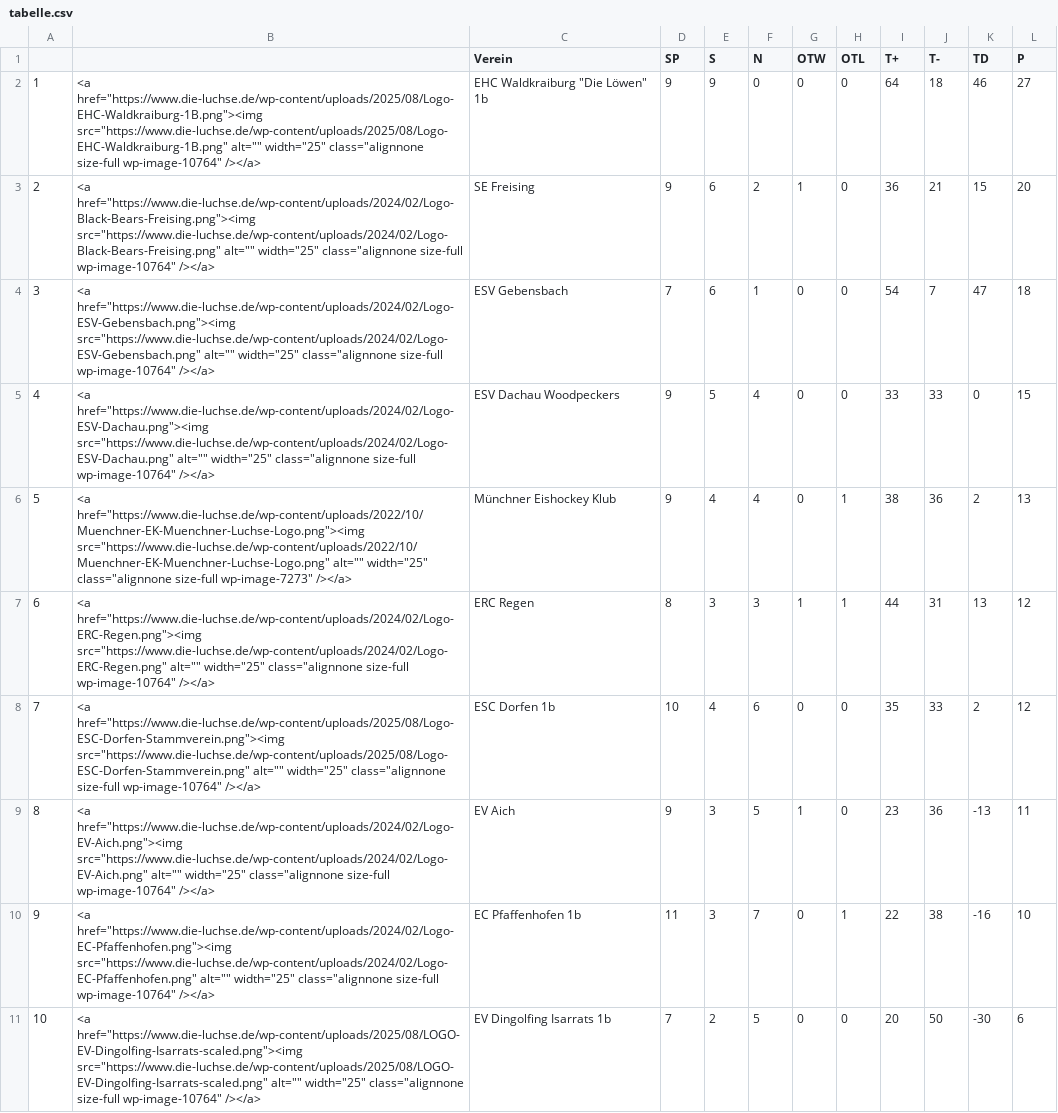
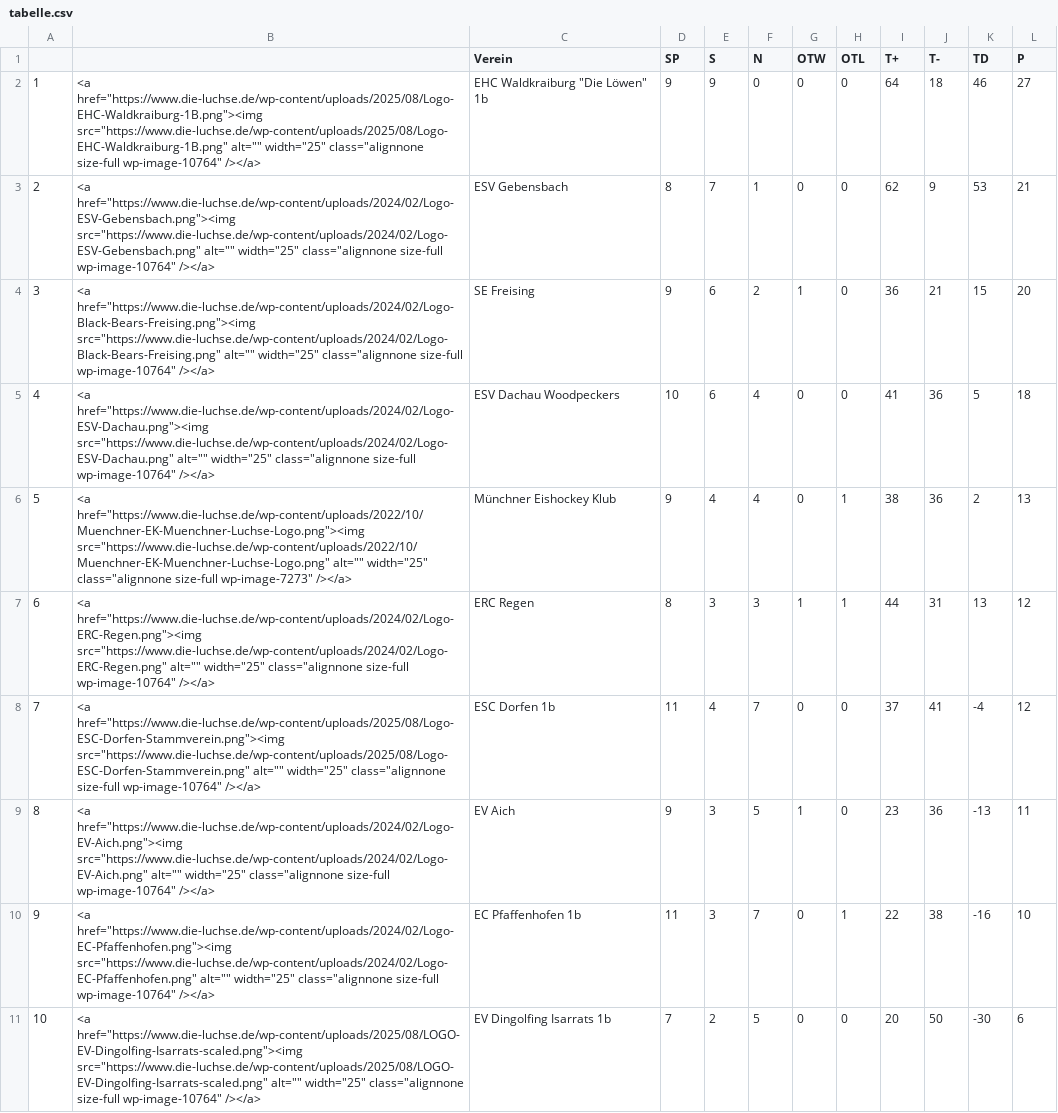
Before and after one commit to lpkiemes/mek-autotabelle, a CSV file: tabelle.csv, drawn as a sheet; only a part is shown; the diff covers the shown part only.

```diff
--- a/tabelle.csv
+++ b/tabelle.csv
@@ -2,8 +2,8 @@
 1,"<a href=""https://www.die-luchse.de/wp-content/uploads/2025/08/Logo-EHC-Waldkraiburg-1B.png""><img src=""https://www.die-luchse.de/wp-content/uploads/2025/08/Logo-EHC-Waldkraiburg-1B.png"" alt="""" width=""25"" class=""alignnone size-full wp-image-10764"" /></a>","EHC Waldkraiburg ""Die Löwen"" 1b",9,9,0,0,0,64,18,46,27
-2,"<a href=""https://www.die-luchse.de/wp-content/uploads/2024/02/Logo-Black-Bears-Freising.png""><img src=""https://www.die-luchse.de/wp-content/uploads/2024/02/Logo-Black-Bears-Freising.png"" alt="""" width=""25"" class=""alignnone size-full wp-image-10764"" /></a>",SE Freising,9,6,2,1,0,36,21,15,20
-3,"<a href=""https://www.die-luchse.de/wp-content/uploads/2024/02/Logo-ESV-Gebensbach.png""><img src=""https://www.die-luchse.de/wp-content/uploads/2024/02/Logo-ESV-Gebensbach.png"" alt="""" width=""25"" class=""alignnone size-full wp-image-10764"" /></a>",ESV Gebensbach,7,6,1,0,0,54,7,47,18
-4,"<a href=""https://www.die-luchse.de/wp-content/uploads/2024/02/Logo-ESV-Dachau.png""><img src=""https://www.die-luchse.de/wp-content/uploads/2024/02/Logo-ESV-Dachau.png"" alt="""" width=""25"" class=""alignnone size-full wp-image-10764"" /></a>",ESV Dachau Woodpeckers,9,5,4,0,0,33,33,0,15
+2,"<a href=""https://www.die-luchse.de/wp-content/uploads/2024/02/Logo-ESV-Gebensbach.png""><img src=""https://www.die-luchse.de/wp-content/uploads/2024/02/Logo-ESV-Gebensbach.png"" alt="""" width=""25"" class=""alignnone size-full wp-image-10764"" /></a>",ESV Gebensbach,8,7,1,0,0,62,9,53,21
+3,"<a href=""https://www.die-luchse.de/wp-content/uploads/2024/02/Logo-Black-Bears-Freising.png""><img src=""https://www.die-luchse.de/wp-content/uploads/2024/02/Logo-Black-Bears-Freising.png"" alt="""" width=""25"" class=""alignnone size-full wp-image-10764"" /></a>",SE Freising,9,6,2,1,0,36,21,15,20
+4,"<a href=""https://www.die-luchse.de/wp-content/uploads/2024/02/Logo-ESV-Dachau.png""><img src=""https://www.die-luchse.de/wp-content/uploads/2024/02/Logo-ESV-Dachau.png"" alt="""" width=""25"" class=""alignnone size-full wp-image-10764"" /></a>",ESV Dachau Woodpeckers,10,6,4,0,0,41,36,5,18
 5,"<a href=""https://www.die-luchse.de/wp-content/uploads/2022/10/Muenchner-EK-Muenchner-Luchse-Logo.png""><img src=""https://www.die-luchse.de/wp-content/uploads/2022/10/Muenchner-EK-Muenchner-Luchse-Logo.png"" alt="""" width=""25"" class=""alignnone size-full wp-image-7273"" /></a>",Münchner Eishockey Klub,9,4,4,0,1,38,36,2,13
 6,"<a href=""https://www.die-luchse.de/wp-content/uploads/2024/02/Logo-ERC-Regen.png""><img src=""https://www.die-luchse.de/wp-content/uploads/2024/02/Logo-ERC-Regen.png"" alt="""" width=""25"" class=""alignnone size-full wp-image-10764"" /></a>",ERC Regen,8,3,3,1,1,44,31,13,12
-7,"<a href=""https://www.die-luchse.de/wp-content/uploads/2025/08/Logo-ESC-Dorfen-Stammverein.png""><img src=""https://www.die-luchse.de/wp-content/uploads/2025/08/Logo-ESC-Dorfen-Stammverein.png"" alt="""" width=""25"" class=""alignnone size-full wp-image-10764"" /></a>",ESC Dorfen 1b,10,4,6,0,0,35,33,2,12
+7,"<a href=""https://www.die-luchse.de/wp-content/uploads/2025/08/Logo-ESC-Dorfen-Stammverein.png""><img src=""https://www.die-luchse.de/wp-content/uploads/2025/08/Logo-ESC-Dorfen-Stammverein.png"" alt="""" width=""25"" class=""alignnone size-full wp-image-10764"" /></a>",ESC Dorfen 1b,11,4,7,0,0,37,41,-4,12
 8,"<a href=""https://www.die-luchse.de/wp-content/uploads/2024/02/Logo-EV-Aich.png""><img src=""https://www.die-luchse.de/wp-content/uploads/2024/02/Logo-EV-Aich.png"" alt="""" width=""25"" class=""alignnone size-full wp-image-10764"" /></a>",EV Aich,9,3,5,1,0,23,36,-13,11
```
Also changed, not shown: 5 edited cells elsewhere in this file.
